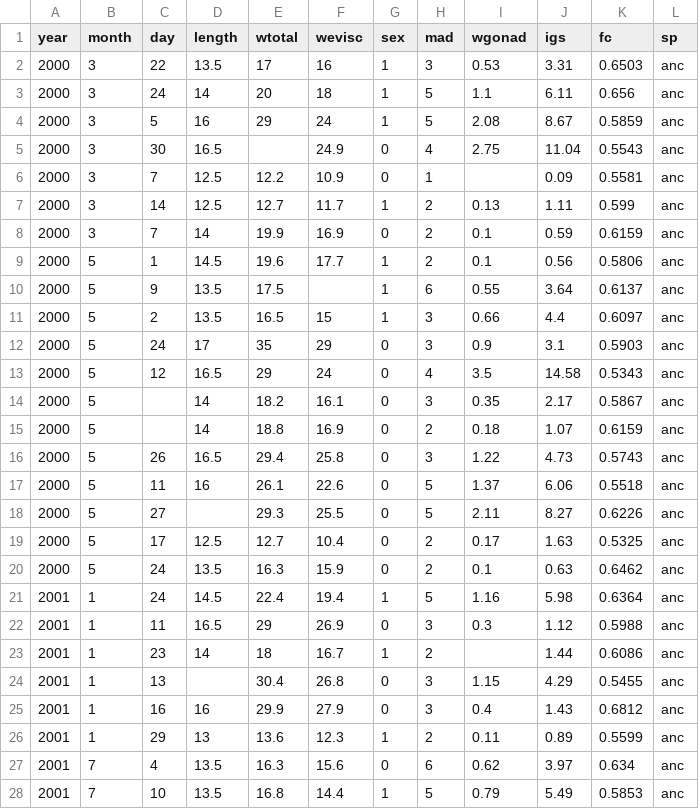
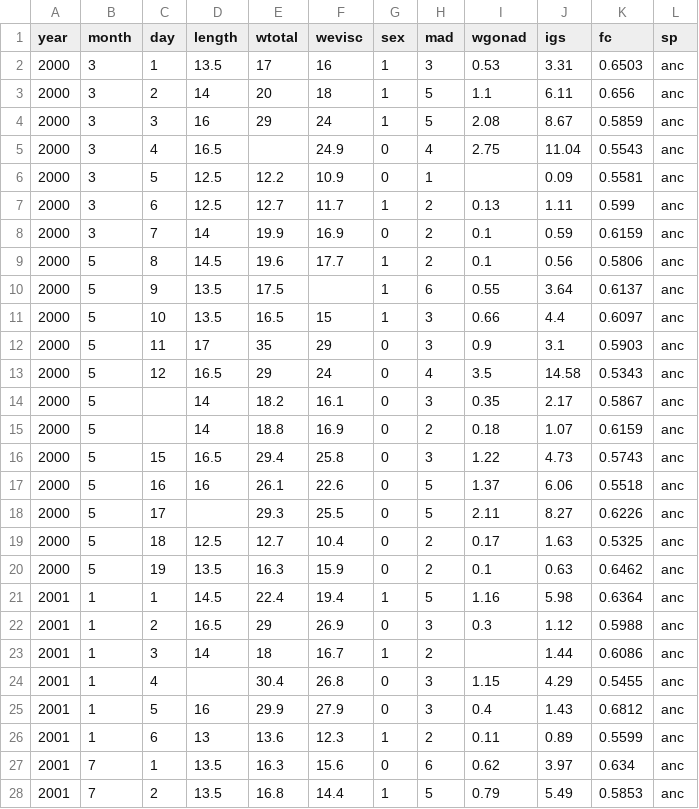
Before and after one commit to LuisLauM/LBR, a CSV file: demo/data_demo.csv, drawn as a sheet; only a part is shown; the diff covers the shown part only.

```diff
--- a/demo/data_demo.csv
+++ b/demo/data_demo.csv
@@ -1,13 +1,13 @@
 year,month,day,length,wtotal,wevisc,sex,mad,wgonad,igs,fc,sp
-2000,3,22,13.5,17,16,1,3,0.53,3.31,0.6503,anc
-2000,3,24,14,20,18,1,5,1.1,6.11,0.656,anc
-2000,3,5,16,29,24,1,5,2.08,8.67,0.5859,anc
-2000,3,30,16.5,,24.9,0,4,2.75,11.04,0.5543,anc
-2000,3,7,12.5,12.2,10.9,0,1,,0.09,0.5581,anc
-2000,3,14,12.5,12.7,11.7,1,2,0.13,1.11,0.599,anc
+2000,3,1,13.5,17,16,1,3,0.53,3.31,0.6503,anc
+2000,3,2,14,20,18,1,5,1.1,6.11,0.656,anc
+2000,3,3,16,29,24,1,5,2.08,8.67,0.5859,anc
+2000,3,4,16.5,,24.9,0,4,2.75,11.04,0.5543,anc
+2000,3,5,12.5,12.2,10.9,0,1,,0.09,0.5581,anc
+2000,3,6,12.5,12.7,11.7,1,2,0.13,1.11,0.599,anc
 2000,3,7,14,19.9,16.9,0,2,0.1,0.59,0.6159,anc
-2000,5,1,14.5,19.6,17.7,1,2,0.1,0.56,0.5806,anc
+2000,5,8,14.5,19.6,17.7,1,2,0.1,0.56,0.5806,anc
 2000,5,9,13.5,17.5,,1,6,0.55,3.64,0.6137,anc
-2000,5,2,13.5,16.5,15,1,3,0.66,4.4,0.6097,anc
-2000,5,24,17,35,29,0,3,0.9,3.1,0.5903,anc
+2000,5,10,13.5,16.5,15,1,3,0.66,4.4,0.6097,anc
+2000,5,11,17,35,29,0,3,0.9,3.1,0.5903,anc
 2000,5,12,16.5,29,24,0,4,3.5,14.58,0.5343,anc
@@ -15,14 +15,14 @@ year,month,day,length,wtotal,wevisc,sex,mad,wgonad,igs,fc,sp
 2000,5,,14,18.8,16.9,0,2,0.18,1.07,0.6159,anc
-2000,5,26,16.5,29.4,25.8,0,3,1.22,4.73,0.5743,anc
-2000,5,11,16,26.1,22.6,0,5,1.37,6.06,0.5518,anc
-2000,5,27,,29.3,25.5,0,5,2.11,8.27,0.6226,anc
-2000,5,17,12.5,12.7,10.4,0,2,0.17,1.63,0.5325,anc
-2000,5,24,13.5,16.3,15.9,0,2,0.1,0.63,0.6462,anc
-2001,1,24,14.5,22.4,19.4,1,5,1.16,5.98,0.6364,anc
-2001,1,11,16.5,29,26.9,0,3,0.3,1.12,0.5988,anc
-2001,1,23,14,18,16.7,1,2,,1.44,0.6086,anc
-2001,1,13,,30.4,26.8,0,3,1.15,4.29,0.5455,anc
-2001,1,16,16,29.9,27.9,0,3,0.4,1.43,0.6812,anc
-2001,1,29,13,13.6,12.3,1,2,0.11,0.89,0.5599,anc
-2001,7,4,13.5,16.3,15.6,0,6,0.62,3.97,0.634,anc
-2001,7,10,13.5,16.8,14.4,1,5,0.79,5.49,0.5853,anc
+2000,5,15,16.5,29.4,25.8,0,3,1.22,4.73,0.5743,anc
+2000,5,16,16,26.1,22.6,0,5,1.37,6.06,0.5518,anc
+2000,5,17,,29.3,25.5,0,5,2.11,8.27,0.6226,anc
+2000,5,18,12.5,12.7,10.4,0,2,0.17,1.63,0.5325,anc
+2000,5,19,13.5,16.3,15.9,0,2,0.1,0.63,0.6462,anc
+2001,1,1,14.5,22.4,19.4,1,5,1.16,5.98,0.6364,anc
+2001,1,2,16.5,29,26.9,0,3,0.3,1.12,0.5988,anc
+2001,1,3,14,18,16.7,1,2,,1.44,0.6086,anc
+2001,1,4,,30.4,26.8,0,3,1.15,4.29,0.5455,anc
+2001,1,5,16,29.9,27.9,0,3,0.4,1.43,0.6812,anc
+2001,1,6,13,13.6,12.3,1,2,0.11,0.89,0.5599,anc
+2001,7,1,13.5,16.3,15.6,0,6,0.62,3.97,0.634,anc
+2001,7,2,13.5,16.8,14.4,1,5,0.79,5.49,0.5853,anc
```
Also changed, not shown: 23 edited cells elsewhere in this file, 5 other files.
